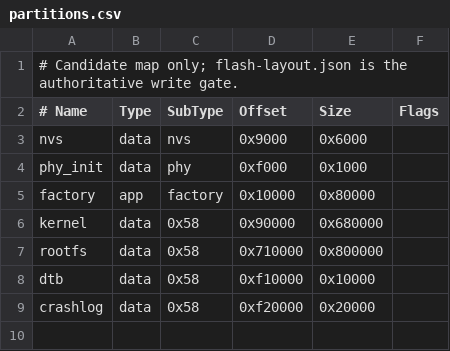
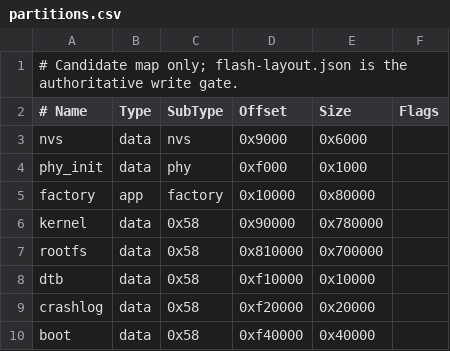
Before and after one commit to tsuyoshi-otake/m5stamp-p4-c6-linux, a CSV file: linux/boot-shim/partitions.csv, drawn as a sheet.

```diff
--- a/linux/boot-shim/partitions.csv
+++ b/linux/boot-shim/partitions.csv
@@ -5,5 +5,6 @@ phy_init,    data, phy,     0xf000,   0x1000,
 factory,     app,  factory, 0x10000,  0x80000,
-kernel,      data, 0x58,    0x90000,  0x680000,
-rootfs,      data, 0x58,    0x710000, 0x800000,
+kernel,      data, 0x58,    0x90000,  0x780000,
+rootfs,      data, 0x58,    0x810000, 0x700000,
 dtb,         data, 0x58,    0xf10000, 0x10000,
 crashlog,    data, 0x58,    0xf20000, 0x20000,
+boot,        data, 0x58,    0xf40000, 0x40000,
```
Also changed, not shown: linux/boot-shim/partitions-m2.csv, 10 other files.
